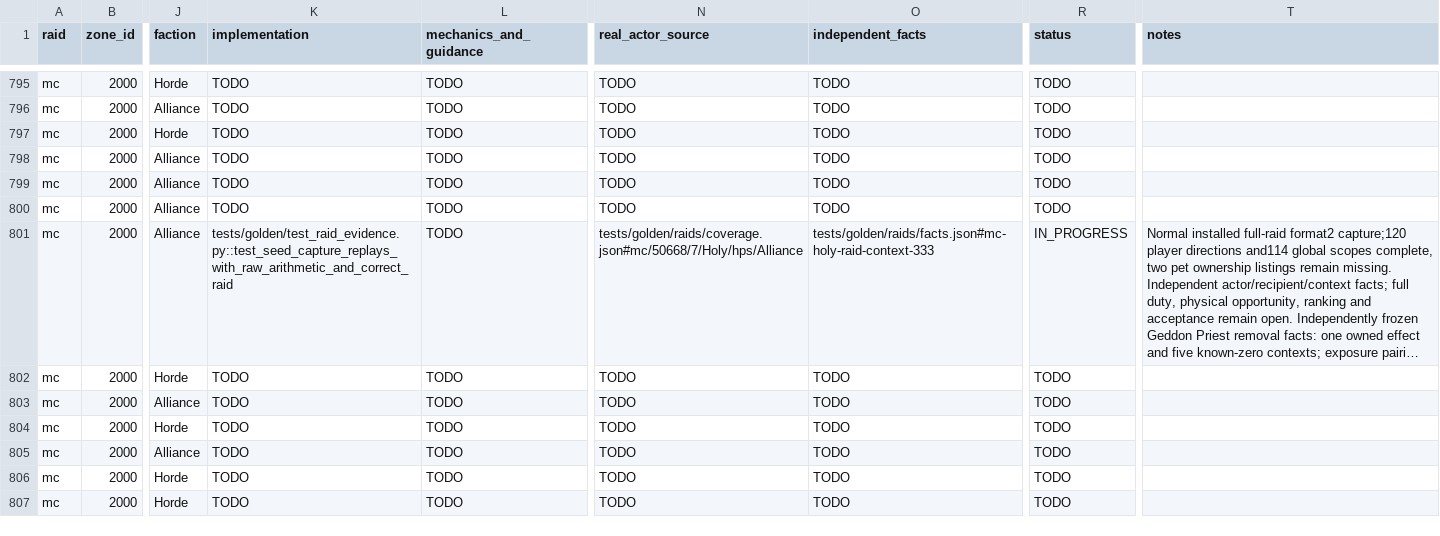
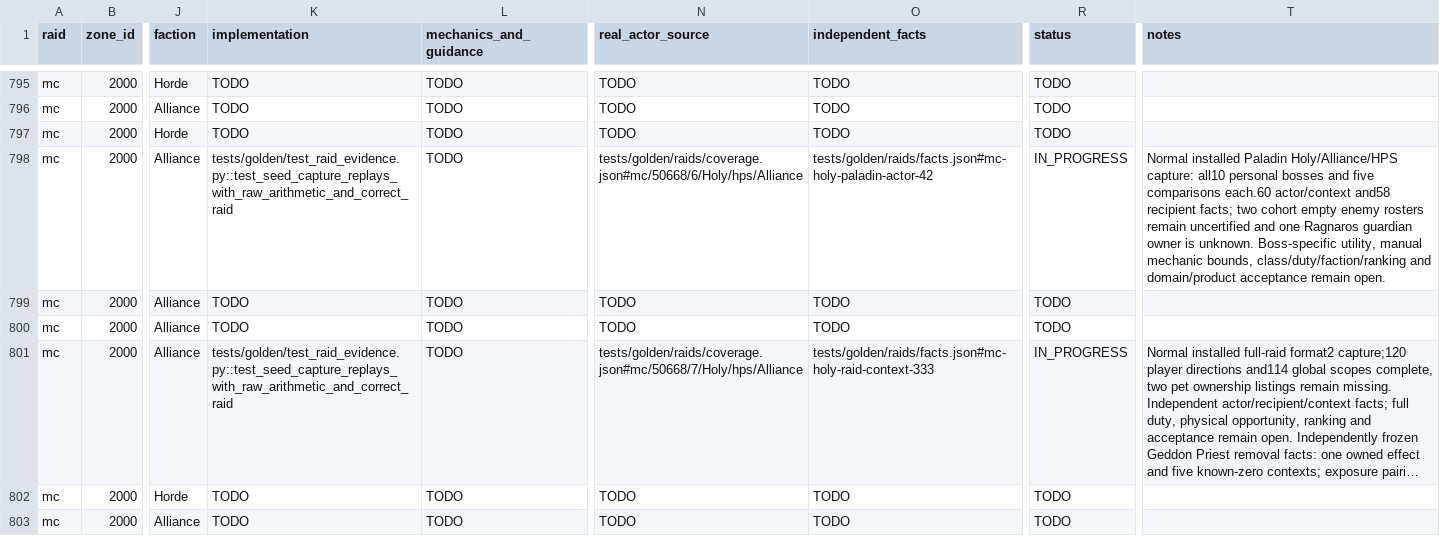
Before and after one commit to David-c0degeek/necropsy, a CSV file: tasks/raid-completion/coverage-matrix.csv, drawn as a sheet; only a part is shown, gaps mark what is left out; the shorter side is filled out with more unchanged rows; long unchanged cells end in …; the diff covers the shown part only; the diff names each change by its address in the sheet, - before the commit and + after, or states it on an @@ line.

Commit message:
Register qualified Molten Core Holy Paladin evidence

```diff
--- a/tasks/raid-completion/coverage-matrix.csv
+++ b/tasks/raid-completion/coverage-matrix.csv
-K798 (implementation): TODO
+K798 (implementation): tests/golden/test_raid_evidence.py::test_seed_capture_replays_with_raw_arithmetic_and_correct_raid
-N798 (real_actor_source): TODO
+N798 (real_actor_source): tests/golden/raids/coverage.json#mc/50668/6/Holy/hps/Alliance
-O798 (independent_facts): TODO
+O798 (independent_facts): tests/golden/raids/facts.json#mc-holy-paladin-actor-42
-R798 (status): TODO
+R798 (status): IN_PROGRESS
-T798 (notes): (empty)
+T798 (notes): Normal installed Paladin Holy/Alliance/HPS capture: all10 personal bosses and five comparisons each.60 actor/context and58 recipient facts; two cohort empty enemy rosters remain uncertified and one Ragnaros guardian owner is unknown. Boss-specific utility, manual mechanic bounds, class/duty/faction/ranking and domain/product acceptance remain open.
```
Also changed, not shown: 45 edited cells elsewhere in this file, 23 other files.
